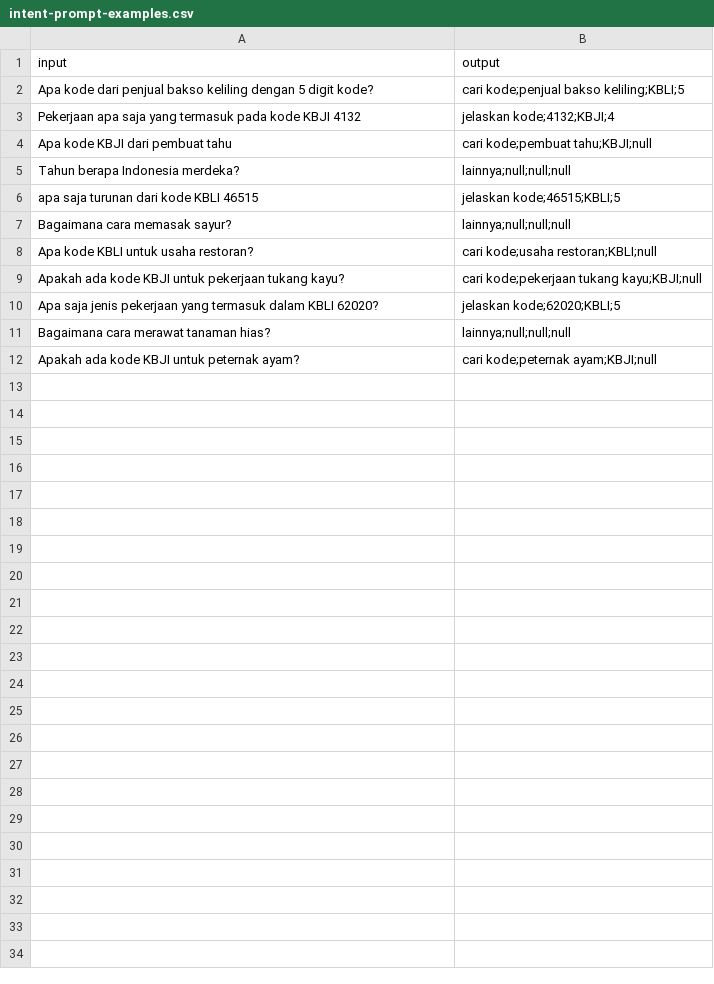
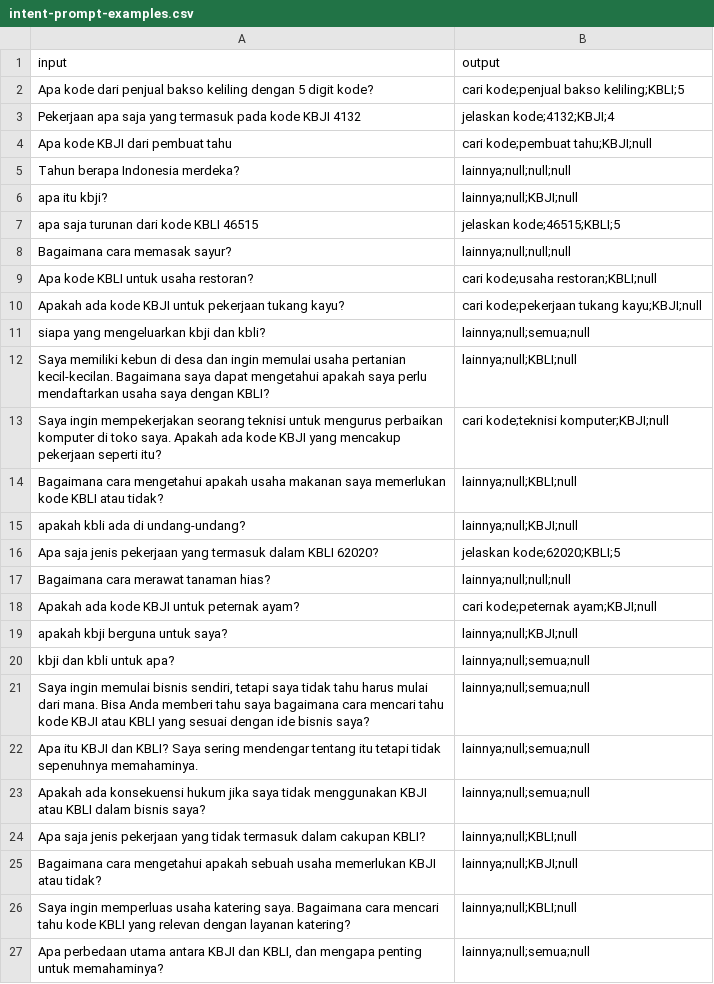
Before and after one commit to bayurayhan/chatbot-kbli-kbji, a CSV file: chatbot/templates/intent-prompt-examples.csv, drawn as a sheet; the diff names each change by its address in the sheet, - before the commit and + after, or states it on an @@ line.

Commit message:
Adding information retrieval from data BPS

```diff
--- a/chatbot/templates/intent-prompt-examples.csv
+++ b/chatbot/templates/intent-prompt-examples.csv
+row 6: apa itu kbji? | lainnya;null;KBJI;null
+row 11: siapa yang mengeluarkan kbji dan kbli? | lainnya;null;semua;null
+row 12: Saya memiliki kebun di desa dan ingin memulai usaha pertanian kecil-kecilan. Bagaimana saya dapat mengetahui apakah saya perlu mendaftarkan usaha saya dengan KBLI? | lainnya;null;KBLI;null
+row 13: Saya ingin mempekerjakan seorang teknisi untuk mengurus perbaikan komputer di toko saya. Apakah ada kode KBJI yang mencakup pekerjaan seperti itu? | cari kode;teknisi komputer;KBJI;null
+row 14: Bagaimana cara mengetahui apakah usaha makanan saya memerlukan kode KBLI atau tidak? | lainnya;null;KBLI;null
+row 15: apakah kbli ada di undang-undang? | lainnya;null;KBJI;null
+row 19: apakah kbji berguna untuk saya? | lainnya;null;KBJI;null
+row 20: kbji dan kbli untuk apa? | lainnya;null;semua;null
+row 21: Saya ingin memulai bisnis sendiri, tetapi saya tidak tahu harus mulai dari mana. Bisa Anda memberi tahu saya bagaimana cara mencari tahu kode KBJI atau KBLI yang sesuai dengan ide bisnis saya? | lainnya;null;semua;null
+row 22: Apa itu KBJI dan KBLI? Saya sering mendengar tentang itu tetapi tidak sepenuhnya memahaminya. | lainnya;null;semua;null
+row 23: Apakah ada konsekuensi hukum jika saya tidak menggunakan KBJI atau KBLI dalam bisnis saya? | lainnya;null;semua;null
+row 24: Apa saja jenis pekerjaan yang tidak termasuk dalam cakupan KBLI? | lainnya;null;KBLI;null
+row 25: Bagaimana cara mengetahui apakah sebuah usaha memerlukan KBJI atau tidak? | lainnya;null;KBJI;null
+row 26: Saya ingin memperluas usaha katering saya. Bagaimana cara mencari tahu kode KBLI yang relevan dengan layanan katering? | lainnya;null;KBLI;null
+row 27: Apa perbedaan utama antara KBJI dan KBLI, dan mengapa penting untuk memahaminya? | lainnya;null;semua;null
```
Also changed, not shown: 6 other files.
